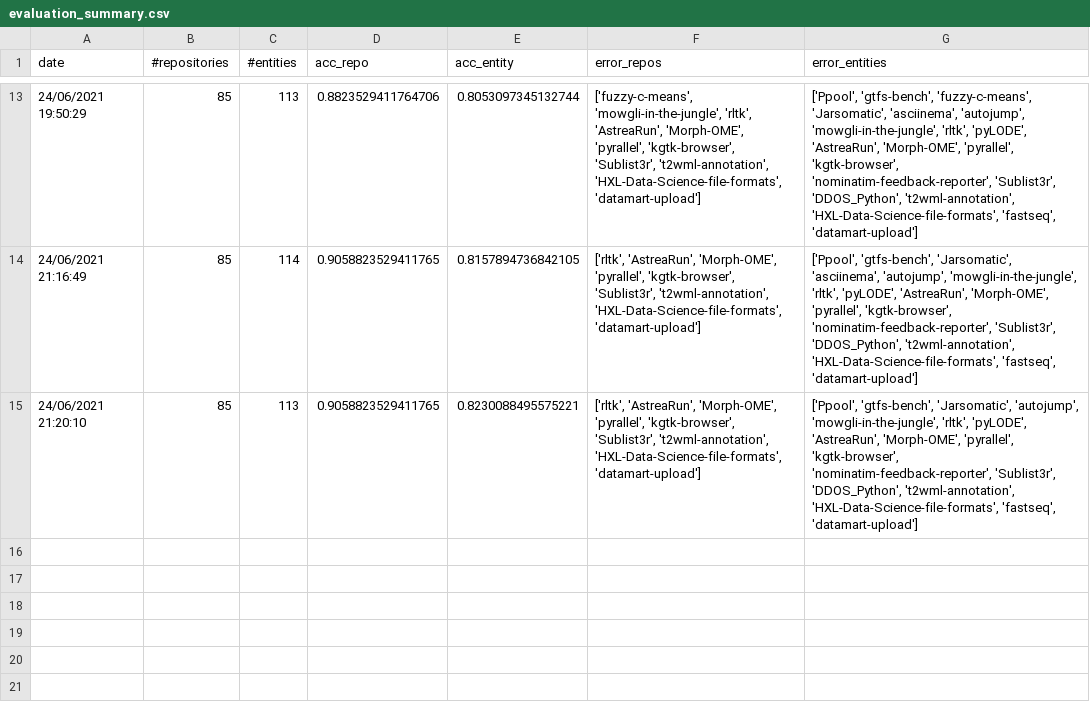
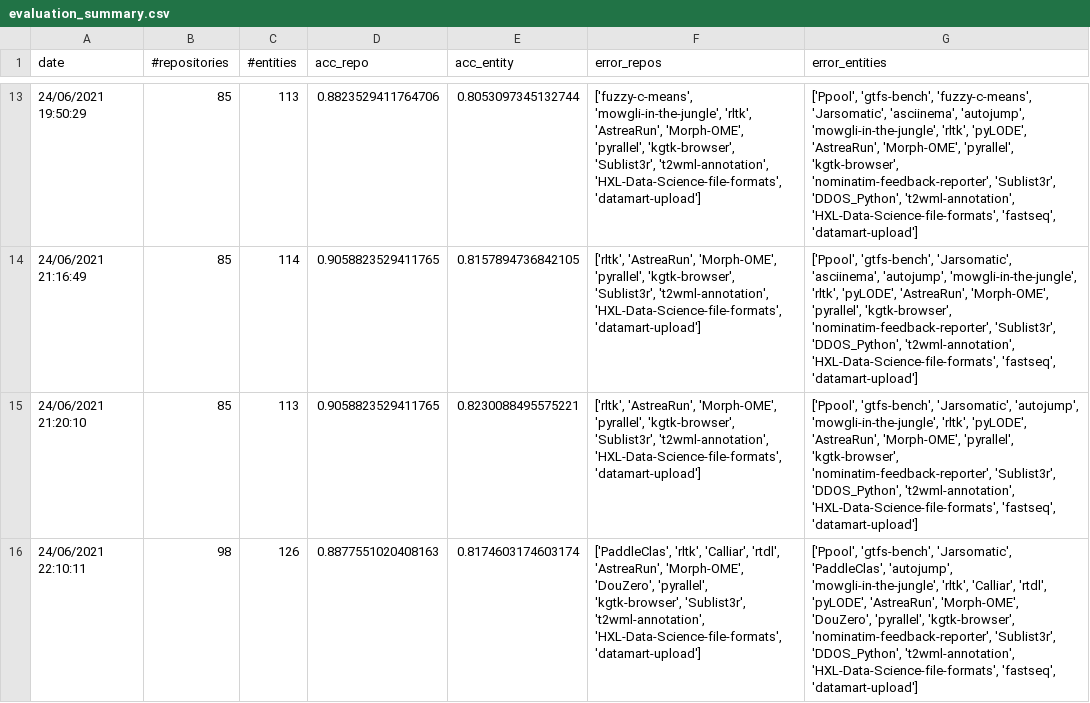
Before and after one commit to SoftwareUnderstanding/inspect4py, a CSV file: main_command/evaluation_summary.csv, drawn as a sheet; only a part is shown, gaps mark what is left out; the diff names each change by its address in the sheet, - before the commit and + after, or states it on an @@ line.

```diff
--- a/main_command/evaluation_summary.csv
+++ b/main_command/evaluation_summary.csv
+row 16: 24/06/2021 22:10:11 | 98 | 126 | 0.8877551020408163 | 0.8174603174603174 | ['PaddleClas', 'rltk', 'Calliar', 'rtdl', 'AstreaRun', 'Morph-OME', 'DouZero', 'pyrallel', 'kgtk-browser', 'Sublist3r', 't2wml-annotation', 'HXL-Data-Science-file-formats', 'datamart-upload'] | ['Ppool', 'gtfs-bench', 'Jarsomatic', 'PaddleClas', 'autojump', 'mowgli-in-the-jungle', 'rltk', 'Calliar', 'rtdl', 'pyLODE', 'AstreaRun', 'Morph-OME', 'DouZero', 'pyrallel', 'kgtk-browser', 'nominatim-feedback-reporter', 'Sublist3r', 'DDOS_Python', 't2wml-annotation', 'HXL-Data-Science-file-formats', 'fastseq', 'datamart-upload']
```
Also changed, not shown: main_command/execution_commands_python_benchmark.csv.
